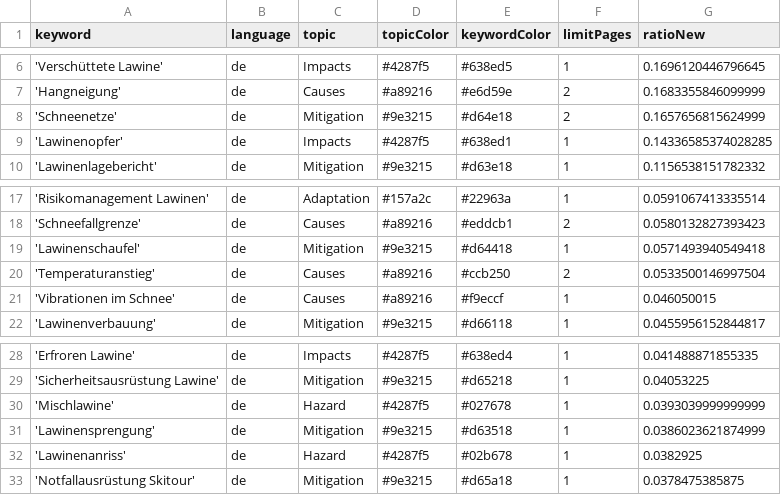
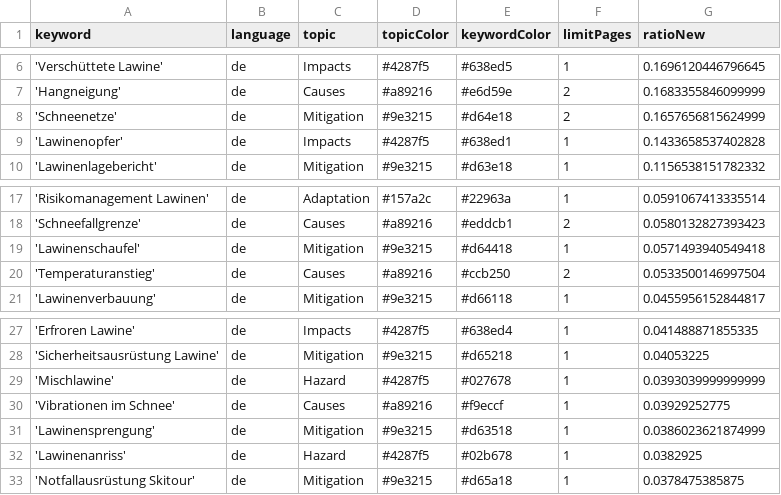
Before and after one commit to picawe-news/AvalancheIsComing, a CSV file: keywords.csv, drawn as a sheet; only a part is shown, gaps mark what is left out.

Commit message:
Commit from GitHub Actions (harvest:0.0)

```diff
--- a/keywords.csv
+++ b/keywords.csv
@@ -8,3 +8,3 @@ keyword,language,topic,topicColor,keywordColor,limitPages,ratioNew
 'Schneenetze',de,Mitigation,#9e3215,#d64e18,2,0.1657656815624999
-'Lawinenopfer',de,Impacts,#4287f5,#638ed1,1,0.14336585374028285
+'Lawinenopfer',de,Impacts,#4287f5,#638ed1,1,0.1433658537402828
 'Lawinenlagebericht',de,Mitigation,#9e3215,#d63e18,1,0.1156538151782332
@@ -20,3 +20,2 @@ keyword,language,topic,topicColor,keywordColor,limitPages,ratioNew
 'Temperaturanstieg',de,Causes,#a89216,#ccb250,2,0.0533500146997504
-'Vibrationen im Schnee',de,Causes,#a89216,#f9eccf,1,0.046050015
 'Lawinenverbauung',de,Mitigation,#9e3215,#d66118,1,0.0455956152844817
@@ -30,2 +29,3 @@ keyword,language,topic,topicColor,keywordColor,limitPages,ratioNew
 'Mischlawine',de,Hazard,#4287f5,#027678,1,0.0393039999999999
+'Vibrationen im Schnee',de,Causes,#a89216,#f9eccf,1,0.03929252775
 'Lawinensprengung',de,Mitigation,#9e3215,#d63518,1,0.0386023621874999
```
